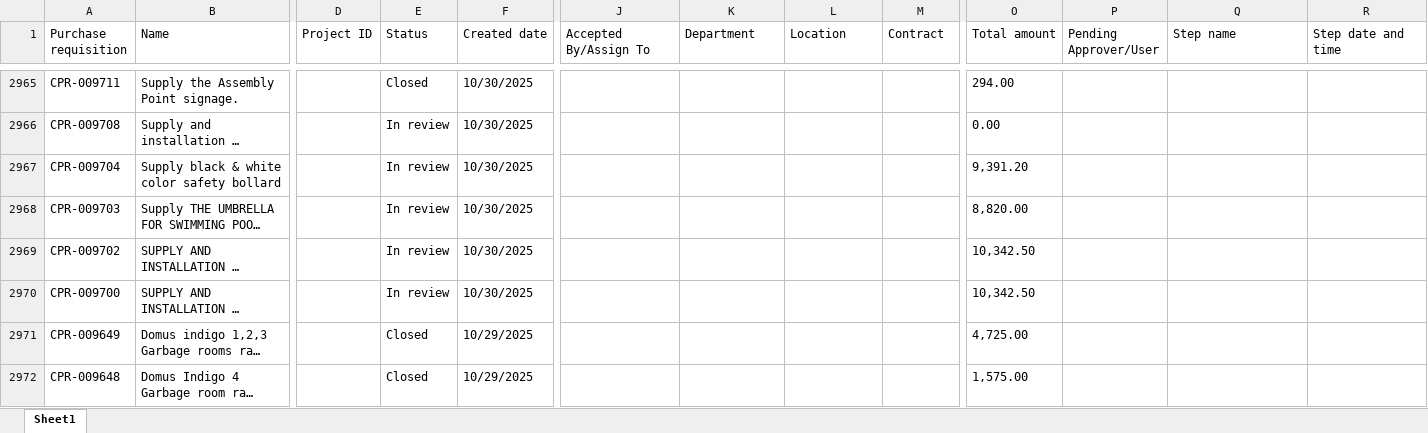
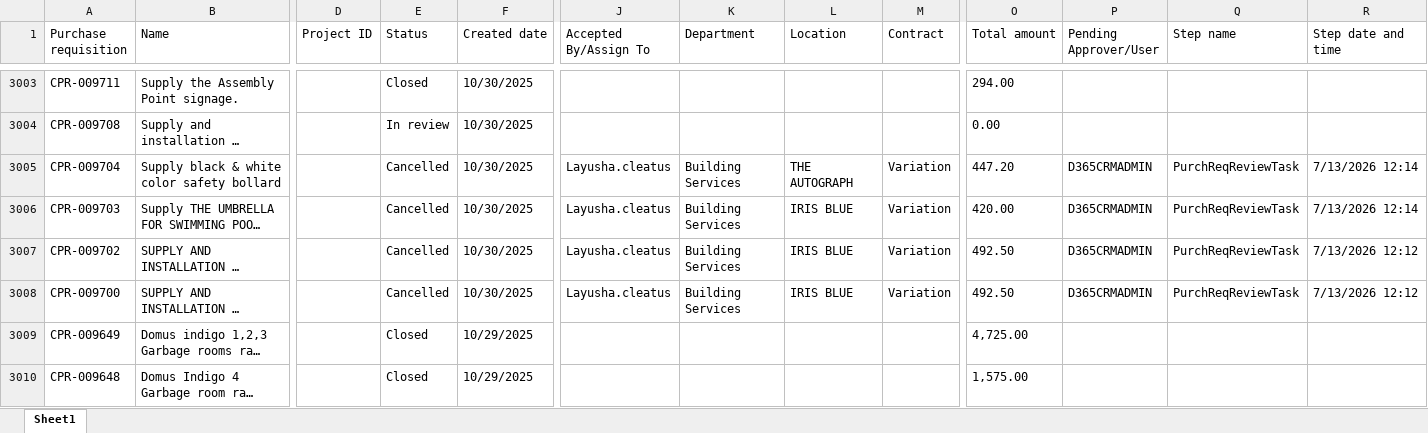
Before and after one commit to Strive-Services-Group/PR-PO-Pipeline-Dashboard, an Excel workbook: pr.xlsx, sheet Sheet1, drawn as a sheet; only a part is shown, gaps mark what is left out; long unchanged cells end in …; values as stored, in another font and other column widths than the file's, no borders; table styles not drawn; addresses are those after the commit; the diff covers the shown part only; the diff names each change by its address in the sheet, - before the commit and + after, or states it on an @@ line.

```diff
--- a/pr.xlsx (sheet Sheet1)
+++ b/pr.xlsx (sheet Sheet1)
-E3005:E3008 (Status): In review
+E3005:E3008 (Status): Cancelled
-J3005:J3008 (Accepted By/Assign To): (empty)
+J3005:J3008 (Accepted By/Assign To): Layusha.cleatus
-K3005:K3008 (Department): (empty)
+K3005:K3008 (Department): Building Services
-L3005 (Location): (empty)
+L3005 (Location): THE AUTOGRAPH
-M3005:M3008 (Contract): (empty)
+M3005:M3008 (Contract): Variation
-O3005 (Total amount): 9,391.20
+O3005 (Total amount): 447.20
-P3005:P3008 (Pending Approver/User): (empty)
+P3005:P3008 (Pending Approver/User): D365CRMADMIN
-Q3005:Q3008 (Step name): (empty)
+Q3005:Q3008 (Step name): PurchReqReviewTask
-R3005:R3006 (Step date and time): (empty)
+R3005:R3006 (Step date and time): 7/13/2026 12:14
-L3006:L3008 (Location): (empty)
+L3006:L3008 (Location): IRIS BLUE
-O3006 (Total amount): 8,820.00
+O3006 (Total amount): 420.00
-O3007:O3008 (Total amount): 10,342.50
+O3007:O3008 (Total amount): 492.50
-R3007:R3008 (Step date and time): (empty)
+R3007:R3008 (Step date and time): 7/13/2026 12:12
```
Also changed, not shown: 39 added rows, 1 removed row and 1121 edited cells elsewhere in this sheet, po.xlsx.
